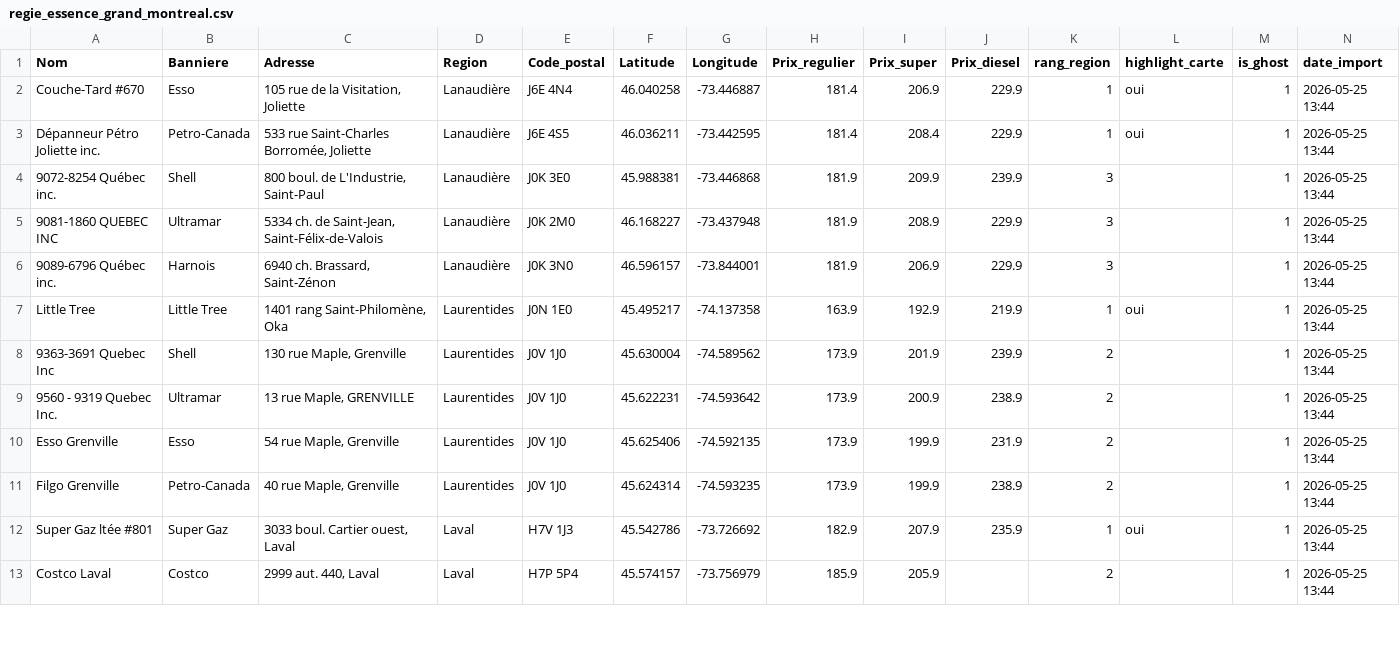
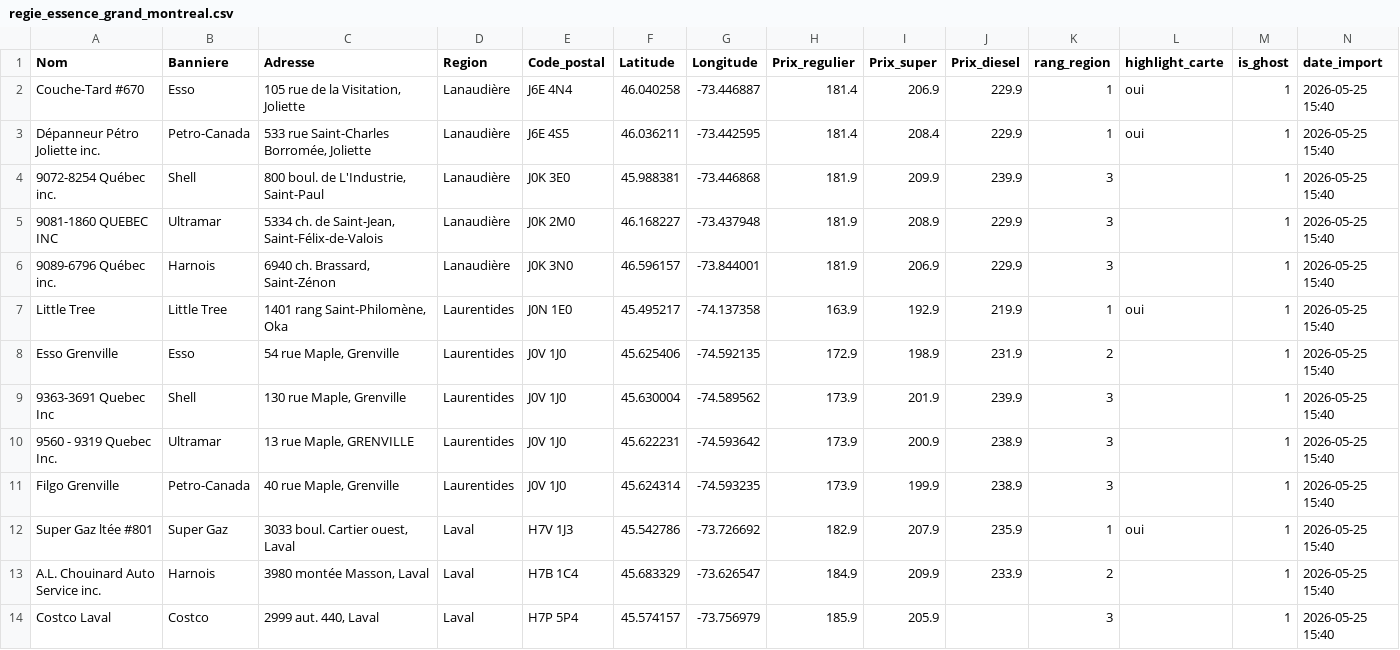
Before and after one commit to emclavel/regie-essence-quebec-data, a CSV file: data/regie_essence_grand_montreal.csv, drawn as a sheet; only a part is shown; the diff covers the shown part only.

```diff
--- a/data/regie_essence_grand_montreal.csv
+++ b/data/regie_essence_grand_montreal.csv
@@ -1,13 +1,14 @@
 Nom,Banniere,Adresse,Region,Code_postal,Latitude,Longitude,Prix_regulier,Prix_super,Prix_diesel,rang_region,highlight_carte,is_ghost,date_import
-Couche-Tard #670,Esso,"105 rue de la Visitation, Joliette",Lanaudière,J6E 4N4,46.040258,-73.446887,181.4,206.9,229.9,1,oui,1,2026-05-25 13:44
-Dépanneur Pétro Joliette inc.,Petro-Canada,"533 rue Saint-Charles Borromée, Joliette",Lanaudière,J6E 4S5,46.036211,-73.442595,181.4,208.4,229.9,1,oui,1,2026-05-25 13:44
-9072-8254 Québec inc.,Shell,"800 boul. de L'Industrie, Saint-Paul",Lanaudière,J0K 3E0,45.988381,-73.446868,181.9,209.9,239.9,3,,1,2026-05-25 13:44
-9081-1860 QUEBEC INC,Ultramar,"5334 ch. de Saint-Jean, Saint-Félix-de-Valois",Lanaudière,J0K 2M0,46.168227,-73.437948,181.9,208.9,229.9,3,,1,2026-05-25 13:44
-9089-6796 Québec inc.,Harnois,"6940 ch. Brassard, Saint-Zénon",Lanaudière,J0K 3N0,46.596157,-73.844001,181.9,206.9,229.9,3,,1,2026-05-25 13:44
-Little Tree,Little Tree,"1401 rang Saint-Philomène, Oka",Laurentides,J0N 1E0,45.495217,-74.137358,163.9,192.9,219.9,1,oui,1,2026-05-25 13:44
-9363-3691 Quebec Inc,Shell,"130 rue Maple, Grenville",Laurentides,J0V 1J0,45.630004,-74.589562,173.9,201.9,239.9,2,,1,2026-05-25 13:44
-9560 - 9319 Quebec Inc.,Ultramar,"13 rue Maple, GRENVILLE",Laurentides,J0V 1J0,45.622231,-74.593642,173.9,200.9,238.9,2,,1,2026-05-25 13:44
-Esso Grenville,Esso,"54 rue Maple, Grenville",Laurentides,J0V 1J0,45.625406,-74.592135,173.9,199.9,231.9,2,,1,2026-05-25 13:44
-Filgo Grenville,Petro-Canada,"40 rue Maple, Grenville",Laurentides,J0V 1J0,45.624314,-74.593235,173.9,199.9,238.9,2,,1,2026-05-25 13:44
-Super Gaz ltée #801,Super Gaz,"3033 boul. Cartier ouest, Laval",Laval,H7V 1J3,45.542786,-73.726692,182.9,207.9,235.9,1,oui,1,2026-05-25 13:44
-Costco Laval,Costco,"2999 aut. 440, Laval",Laval,H7P 5P4,45.574157,-73.756979,185.9,205.9,,2,,1,2026-05-25 13:44
+Couche-Tard #670,Esso,"105 rue de la Visitation, Joliette",Lanaudière,J6E 4N4,46.040258,-73.446887,181.4,206.9,229.9,1,oui,1,2026-05-25 15:40
+Dépanneur Pétro Joliette inc.,Petro-Canada,"533 rue Saint-Charles Borromée, Joliette",Lanaudière,J6E 4S5,46.036211,-73.442595,181.4,208.4,229.9,1,oui,1,2026-05-25 15:40
+9072-8254 Québec inc.,Shell,"800 boul. de L'Industrie, Saint-Paul",Lanaudière,J0K 3E0,45.988381,-73.446868,181.9,209.9,239.9,3,,1,2026-05-25 15:40
+9081-1860 QUEBEC INC,Ultramar,"5334 ch. de Saint-Jean, Saint-Félix-de-Valois",Lanaudière,J0K 2M0,46.168227,-73.437948,181.9,208.9,229.9,3,,1,2026-05-25 15:40
+9089-6796 Québec inc.,Harnois,"6940 ch. Brassard, Saint-Zénon",Lanaudière,J0K 3N0,46.596157,-73.844001,181.9,206.9,229.9,3,,1,2026-05-25 15:40
+Little Tree,Little Tree,"1401 rang Saint-Philomène, Oka",Laurentides,J0N 1E0,45.495217,-74.137358,163.9,192.9,219.9,1,oui,1,2026-05-25 15:40
+Esso Grenville,Esso,"54 rue Maple, Grenville",Laurentides,J0V 1J0,45.625406,-74.592135,172.9,198.9,231.9,2,,1,2026-05-25 15:40
+9363-3691 Quebec Inc,Shell,"130 rue Maple, Grenville",Laurentides,J0V 1J0,45.630004,-74.589562,173.9,201.9,239.9,3,,1,2026-05-25 15:40
+9560 - 9319 Quebec Inc.,Ultramar,"13 rue Maple, GRENVILLE",Laurentides,J0V 1J0,45.622231,-74.593642,173.9,200.9,238.9,3,,1,2026-05-25 15:40
+Filgo Grenville,Petro-Canada,"40 rue Maple, Grenville",Laurentides,J0V 1J0,45.624314,-74.593235,173.9,199.9,238.9,3,,1,2026-05-25 15:40
+Super Gaz ltée #801,Super Gaz,"3033 boul. Cartier ouest, Laval",Laval,H7V 1J3,45.542786,-73.726692,182.9,207.9,235.9,1,oui,1,2026-05-25 15:40
+A.L. Chouinard Auto Service inc.,Harnois,"3980 montée Masson, Laval",Laval,H7B 1C4,45.683329,-73.626547,184.9,209.9,233.9,2,,1,2026-05-25 15:40
+Costco Laval,Costco,"2999 aut. 440, Laval",Laval,H7P 5P4,45.574157,-73.756979,185.9,205.9,,3,,1,2026-05-25 15:40
```
Also changed, not shown: 1 added row, 2 removed rows and 13 edited cells elsewhere in this file, data/regie_essence_estrie.csv, data/regie_essence_mauricie.csv, 3 other files.
